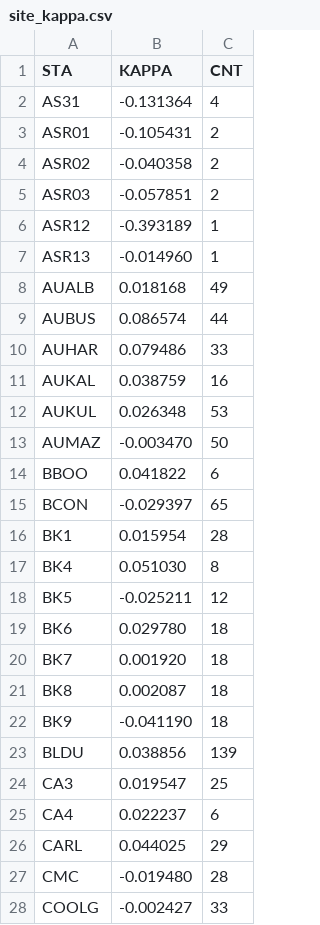
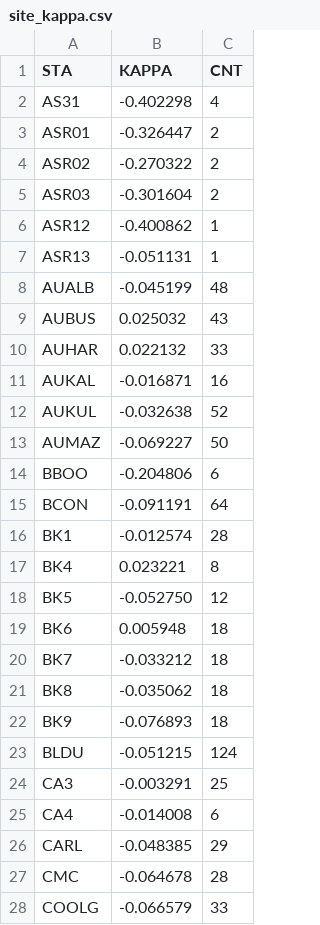
Before and after one commit to treviallen/manuscripts, a CSV file: 2024/swan_attenuation/site_kappa.csv, drawn as a sheet; only a part is shown; the diff covers the shown part only.

```diff
--- a/2024/swan_attenuation/site_kappa.csv
+++ b/2024/swan_attenuation/site_kappa.csv
@@ -1,28 +1,28 @@
 STA,KAPPA,CNT
-AS31,-0.131364,4
-ASR01,-0.105431,2
-ASR02,-0.040358,2
-ASR03,-0.057851,2
-ASR12,-0.393189,1
-ASR13,-0.014960,1
-AUALB,0.018168,49
-AUBUS,0.086574,44
-AUHAR,0.079486,33
-AUKAL,0.038759,16
-AUKUL,0.026348,53
-AUMAZ,-0.003470,50
-BBOO,0.041822,6
-BCON,-0.029397,65
-BK1,0.015954,28
-BK4,0.051030,8
-BK5,-0.025211,12
-BK6,0.029780,18
-BK7,0.001920,18
-BK8,0.002087,18
-BK9,-0.041190,18
-BLDU,0.038856,139
-CA3,0.019547,25
-CA4,0.022237,6
-CARL,0.044025,29
-CMC,-0.019480,28
-COOLG,-0.002427,33
+AS31,-0.402298,4
+ASR01,-0.326447,2
+ASR02,-0.270322,2
+ASR03,-0.301604,2
+ASR12,-0.400862,1
+ASR13,-0.051131,1
+AUALB,-0.045199,48
+AUBUS,0.025032,43
+AUHAR,0.022132,33
+AUKAL,-0.016871,16
+AUKUL,-0.032638,52
+AUMAZ,-0.069227,50
+BBOO,-0.204806,6
+BCON,-0.091191,64
+BK1,-0.012574,28
+BK4,0.023221,8
+BK5,-0.052750,12
+BK6,0.005948,18
+BK7,-0.033212,18
+BK8,-0.035062,18
+BK9,-0.076893,18
+BLDU,-0.051215,124
+CA3,-0.003291,25
+CA4,-0.014008,6
+CARL,-0.048385,29
+CMC,-0.064678,28
+COOLG,-0.066579,33
```
Also changed, not shown: 134 edited cells elsewhere in this file, 2024/swan_attenuation/event_filtering_lookup.csv, 9 other files.
